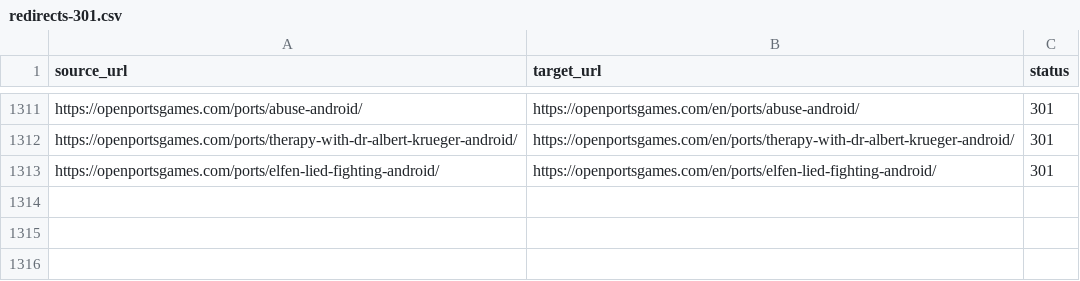
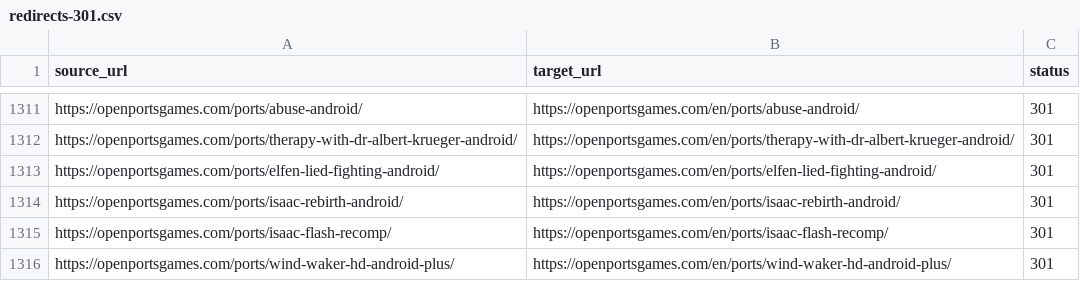
Before and after one commit to Kymie131/openportsgames, a CSV file: docs/redirects-301.csv, drawn as a sheet; only a part is shown, gaps mark what is left out.

Commit message:
feat(content): lote 10 (fichas Isaac Android/Flash y Wind Waker HD Android) + fix ficha zeldawwhdrecompandroid

```diff
--- a/docs/redirects-301.csv
+++ b/docs/redirects-301.csv
@@ -1313 +1313,4 @@ https://openportsgames.com/ports/therapy-with-dr-albert-krueger-android/,https:/
 https://openportsgames.com/ports/elfen-lied-fighting-android/,https://openportsgames.com/en/ports/elfen-lied-fighting-android/,301
+https://openportsgames.com/ports/isaac-rebirth-android/,https://openportsgames.com/en/ports/isaac-rebirth-android/,301
+https://openportsgames.com/ports/isaac-flash-recomp/,https://openportsgames.com/en/ports/isaac-flash-recomp/,301
+https://openportsgames.com/ports/wind-waker-hd-android-plus/,https://openportsgames.com/en/ports/wind-waker-hd-android-plus/,301
```
Also changed, not shown: 6 other files.
